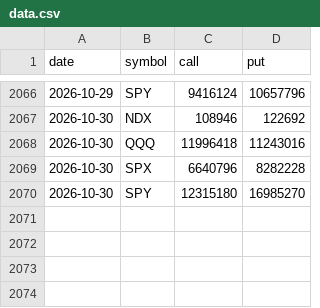
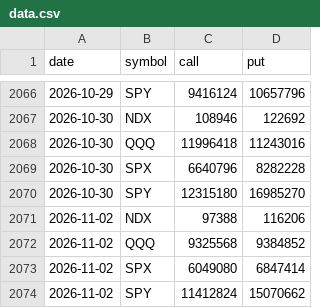
Before and after one commit to Songkt-bit/market-dashboard, a CSV file: putcall/data.csv, drawn as a sheet; only a part is shown, gaps mark what is left out; the diff names each change by its address in the sheet, - before the commit and + after, or states it on an @@ line.

```diff
--- a/putcall/data.csv
+++ b/putcall/data.csv
+row 2071: 2026-11-02 | NDX | 97388 | 116206
+row 2072: 2026-11-02 | QQQ | 9325568 | 9384852
+row 2073: 2026-11-02 | SPX | 6049080 | 6847414
+row 2074: 2026-11-02 | SPY | 11412824 | 15070662
```
